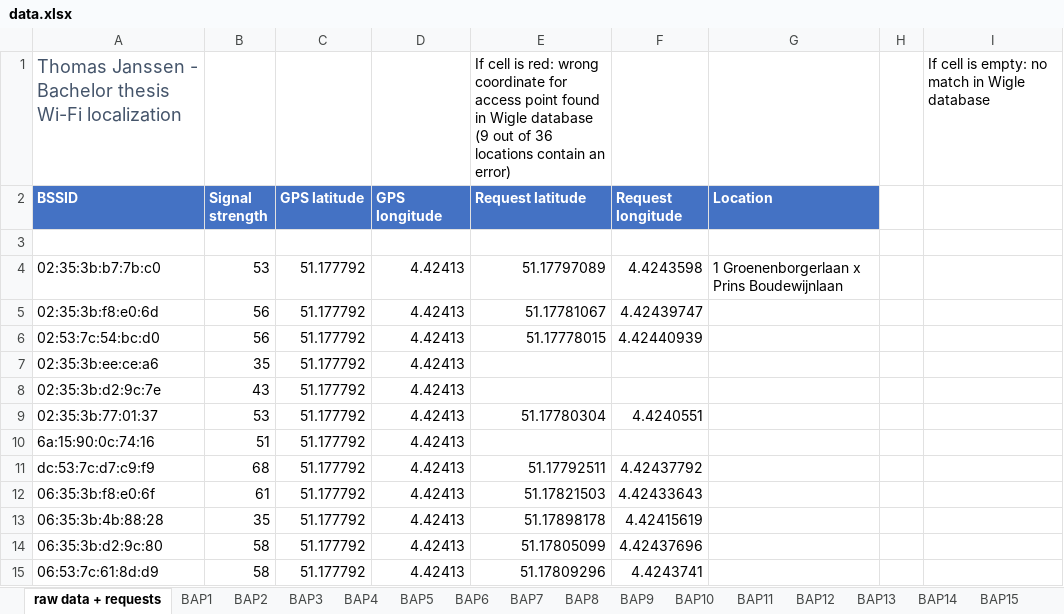
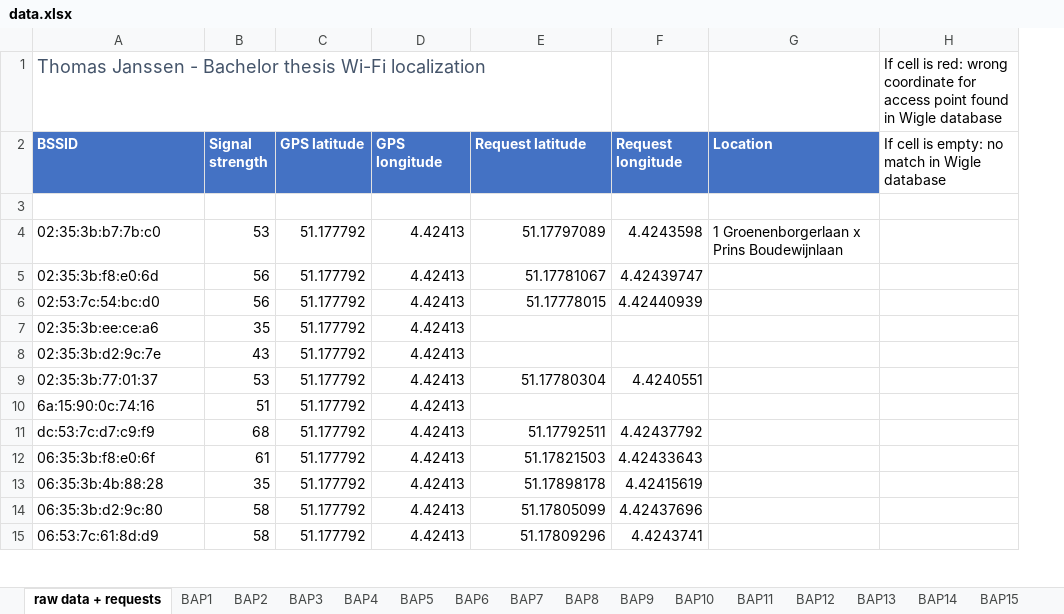
Before and after one commit to thomasjanssenR8/Localization, an Excel workbook: data.xlsx, sheet raw data + requests, drawn as a sheet; only a part is shown; values as stored, in another font and other column widths than the file's, no borders; removed rows and columns are numbered as before the commit, all else as after; the diff names each change by its address in the sheet, - before the commit and + after, or states it on an @@ line.

```diff
--- a/data.xlsx (sheet raw data + requests)
+++ b/data.xlsx (sheet raw data + requests)
-column H, empty
-E1 (Request latitude): If cell is red: wrong coordinate for access point found in Wigle database (9 out of 36 locations contain an error)
+E1 (Request latitude): (empty)
-H1: …cell is empty: no match in Wigle…
+H1: …cell is red: wrong coordinate for access point found in Wigle…
-H2: (empty)
+H2: If cell is empty: no match in Wigle database
```
Also changed, not shown: sheet BAP22, sheet BAP5, sheet BAP14, 2 other files.
